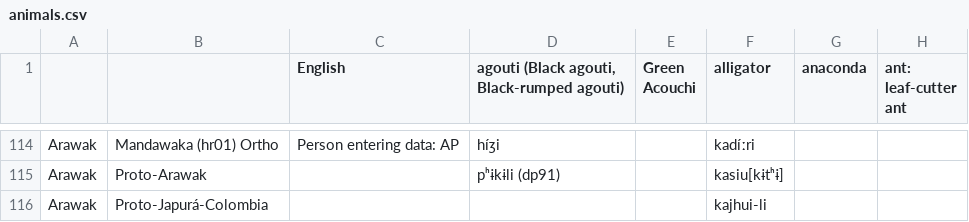
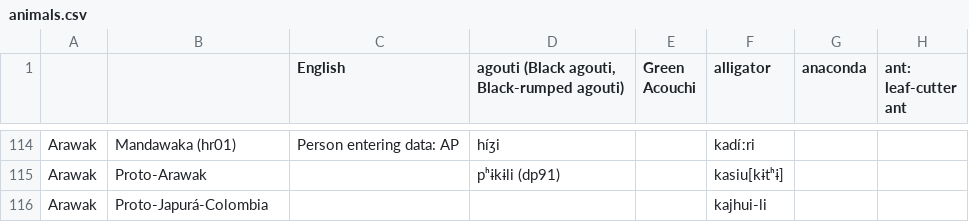
Before and after one commit to vaelen/HunterGathererLanguages, a CSV file: csv/animals.csv, drawn as a sheet; only a part is shown, gaps mark what is left out; the diff covers the shown part only; the diff names each change by its address in the sheet, - before the commit and + after, or states it on an @@ line.

```diff
--- a/csv/animals.csv
+++ b/csv/animals.csv
-B114: Mandawaka (hr01) Ortho
+B114: Mandawaka (hr01)
```
Also changed, not shown: 24 edited cells elsewhere in this file, csv/basic_vocab.csv, csv/cultural.csv, 17 other files.
